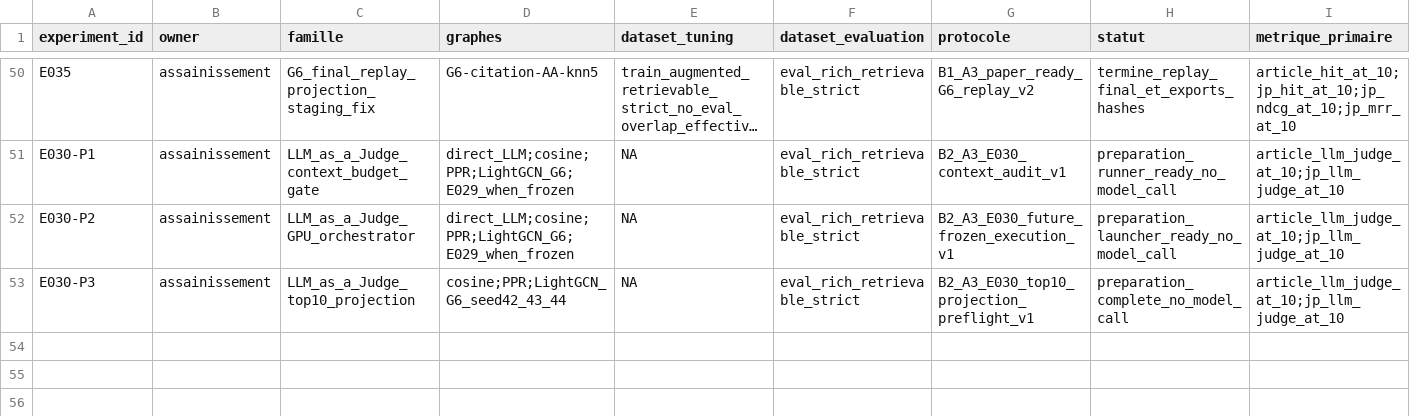
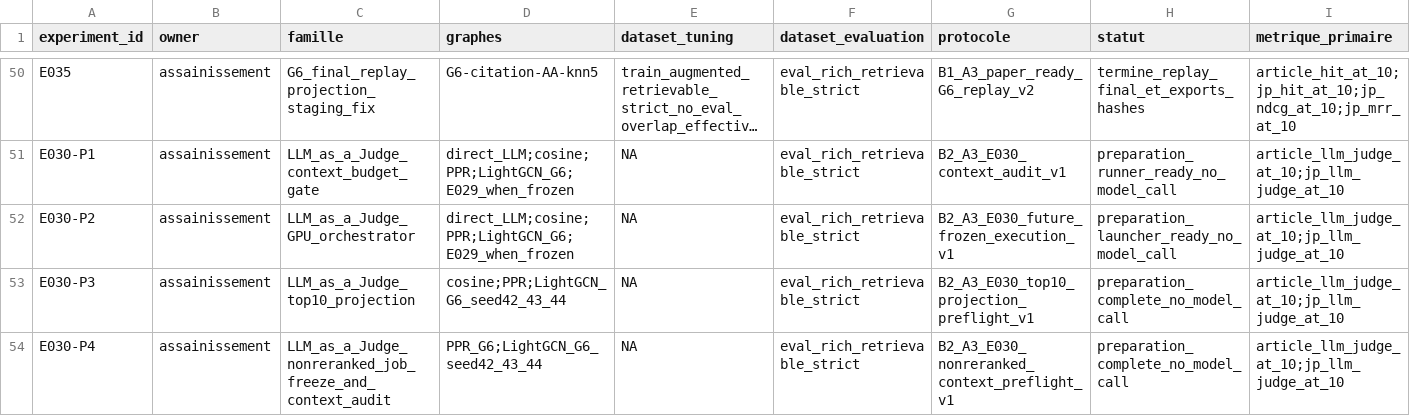
Before and after one commit to matt-kaep/legal_knowledge_graph, a CSV file: 01-Projet/paper-control/REGISTRE-EXPERIENCES.csv, drawn as a sheet; only a part is shown, gaps mark what is left out; long unchanged cells end in …; rows hold the shown columns only; the diff names each change by its address in the sheet, - before the commit and + after, or states it on an @@ line.

Commit message:
chore: record E030 nonreranked preflight

```diff
--- a/01-Projet/paper-control/REGISTRE-EXPERIENCES.csv
+++ b/01-Projet/paper-control/REGISTRE-EXPERIENCES.csv
+row 54: E030-P4 | assainissement | LLM_as_a_Judge_nonreranked_job_freeze_and_context_audit | PPR_G6;LightGCN_G6_seed42_43_44 | NA | eval_rich_retrievable_strict | B2_A3_E030_nonreranked_context_preflight_v1 | preparation_complete_no_model_call | article_llm_judge_at_10;jp_llm_judge_at_10
```
Also changed, not shown: 01-Projet/paper-control/REGISTRE-RESULTATS.csv, 2 other files.
